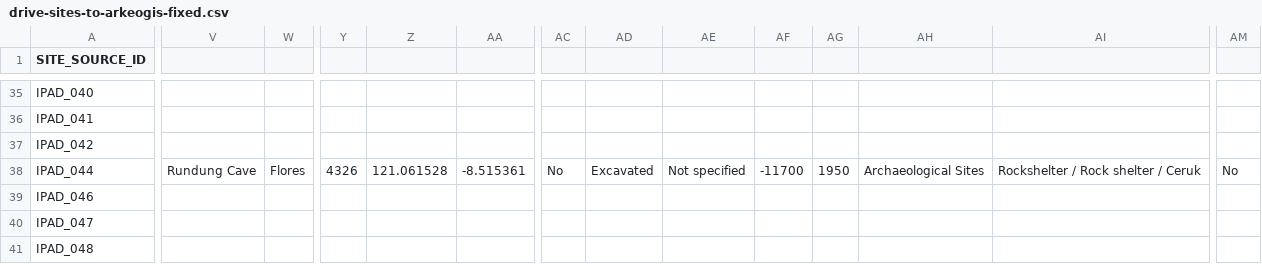
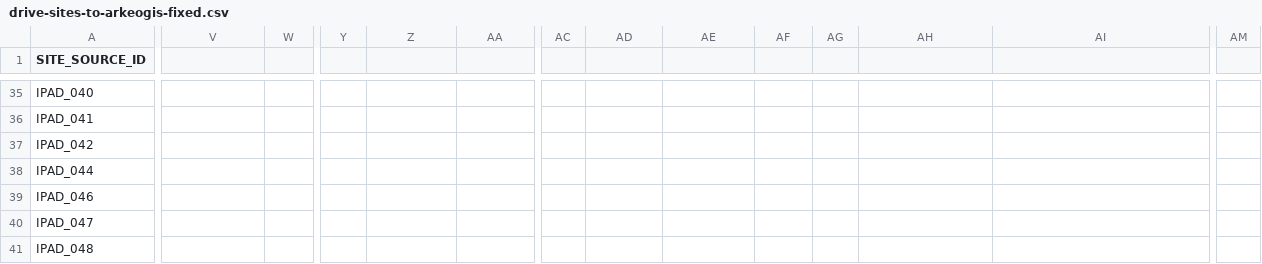
Before and after one commit to CataIvancov/IPAD_ArkeOpen, a CSV file: arke-platform/data/drive-sites-to-arkeogis-fixed.csv, drawn as a sheet; only a part is shown, gaps mark what is left out; the diff covers the shown part only; the diff names each change by its address in the sheet, - before the commit and + after, or states it on an @@ line.

Commit message:
arke-platform/data/drive-sites-to-arkeogis-fixed.csv

```diff
--- a/arke-platform/data/drive-sites-to-arkeogis-fixed.csv
+++ b/arke-platform/data/drive-sites-to-arkeogis-fixed.csv
-V38: Rundung Cave
+V38: (empty)
-W38: Flores
+W38: (empty)
-Y38: 4326
+Y38: (empty)
-Z38: 121.061528
+Z38: (empty)
-AA38: -8.515361
+AA38: (empty)
-AC38: No
+AC38: (empty)
-AD38: Excavated
+AD38: (empty)
-AE38: Not specified
+AE38: (empty)
-AF38: -11700
+AF38: (empty)
-AG38: 1950
+AG38: (empty)
-AH38: Archaeological Sites
+AH38: (empty)
-AI38: Rockshelter / Rock shelter / Ceruk
+AI38: (empty)
-AM38: No
+AM38: (empty)
```
Also changed, not shown: 1 added row and 27 edited cells elsewhere in this file.
